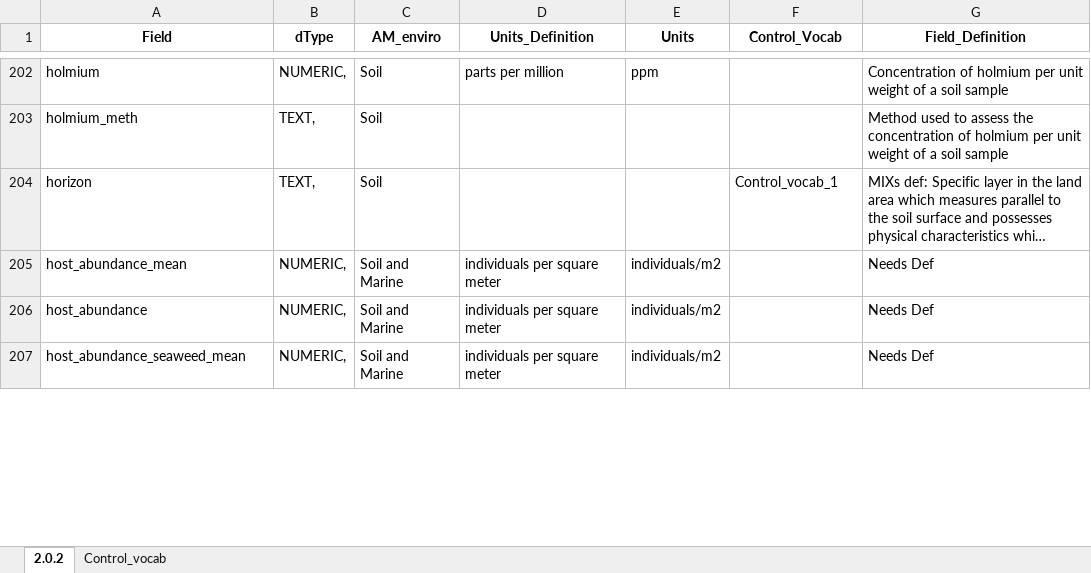
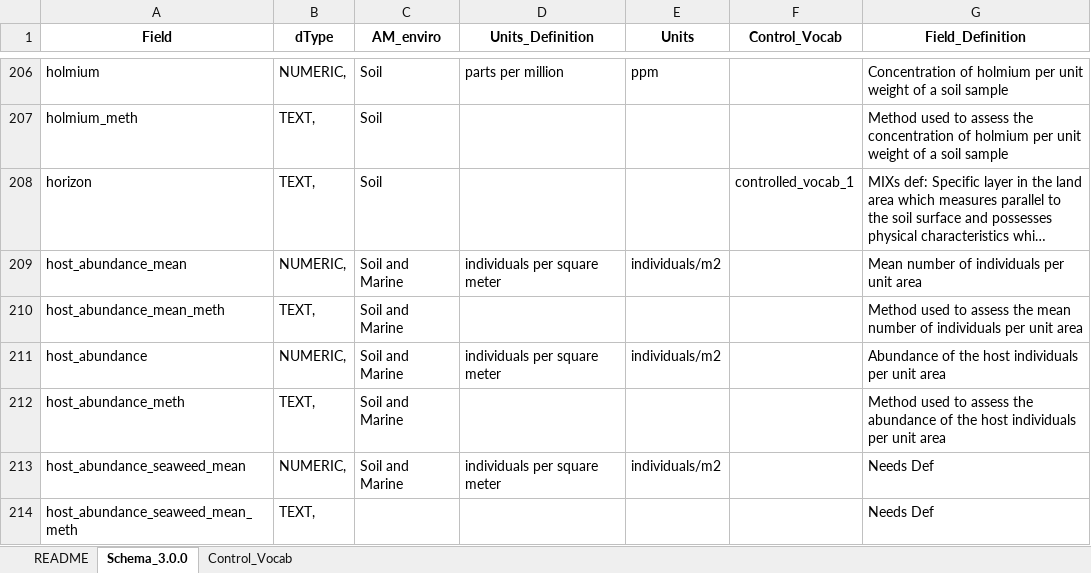
Before and after one commit to AusMicrobiome/contextualdb_doc, an Excel workbook: db_schema_definitions/db_schema_definitions.xlsx, sheet Schema_3.0.0, drawn as a sheet; only a part is shown, gaps mark what is left out; long unchanged cells end in …; values as stored, in another font and other column widths than the file's, no borders; addresses are those after the commit; the diff covers the shown part only; the diff names each change by its address in the sheet, - before the commit and + after, or states it on an @@ line.

```diff
--- a/db_schema_definitions/db_schema_definitions.xlsx (sheet Schema_3.0.0)
+++ b/db_schema_definitions/db_schema_definitions.xlsx (sheet Schema_3.0.0)
-sheet tab: 2.0.2
+sheet tab: Schema_3.0.0
-sheet tab: Control_vocab
+sheet tab: Control_Vocab
+sheet tab: README
-F208 (Control_Vocab): Control_vocab_1
+F208 (Control_Vocab): controlled_vocab_1
-G209 (Field_Definition): Needs Def
+G209 (Field_Definition): Mean number of individuals per unit area
+row 210: host_abundance_mean_meth | TEXT, | Soil and Marine |  |  |  | Method used to assess the mean number of individuals per unit area
-G211 (Field_Definition): Needs Def
+G211 (Field_Definition): Abundance of the host individuals per unit area
+row 212: host_abundance_meth | TEXT, | Soil and Marine |  |  |  | Method used to assess the abundance of the host individuals per unit area
+row 214: host_abundance_seaweed_mean_meth | TEXT, |  |  |  |  | Needs Def
```
Also changed, not shown: 10 added rows, 1 removed row and 87 edited cells elsewhere in this sheet, sheet Control_Vocab.
